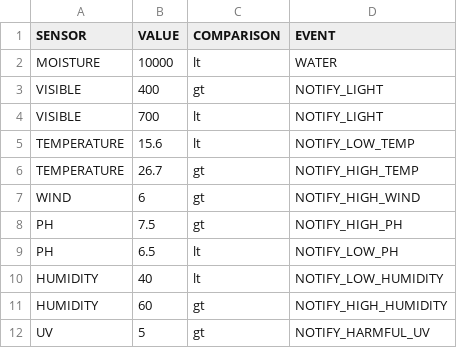
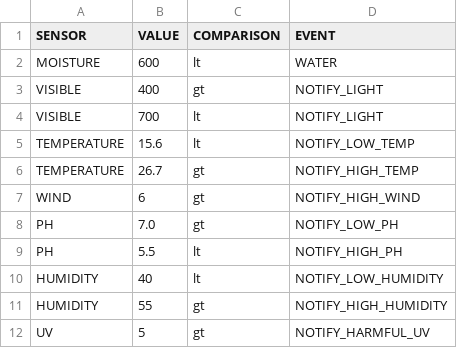
Before and after one commit to NikhilCBhat/grow-organic, a CSV file: triggers.csv, drawn as a sheet.

Commit message:
Update triggers.csv

```diff
--- a/triggers.csv
+++ b/triggers.csv
@@ -1,3 +1,3 @@
 SENSOR, VALUE, COMPARISON, EVENT
-MOISTURE, 10000, lt, WATER
+MOISTURE, 600, lt, WATER
 VISIBLE, 400, gt, NOTIFY_LIGHT
@@ -7,6 +7,6 @@ TEMPERATURE, 26.7, gt, NOTIFY_HIGH_TEMP
 WIND, 6, gt, NOTIFY_HIGH_WIND
-PH, 7.5, gt, NOTIFY_HIGH_PH
-PH,6.5,lt,NOTIFY_LOW_PH
+PH, 7.0, gt, NOTIFY_LOW_PH
+PH, 5.5, lt, NOTIFY_HIGH_PH
 HUMIDITY, 40, lt, NOTIFY_LOW_HUMIDITY
-HUMIDITY, 60, gt, NOTIFY_HIGH_HUMIDITY
+HUMIDITY, 55, gt, NOTIFY_HIGH_HUMIDITY
 UV, 5, gt, NOTIFY_HARMFUL_UV
```
